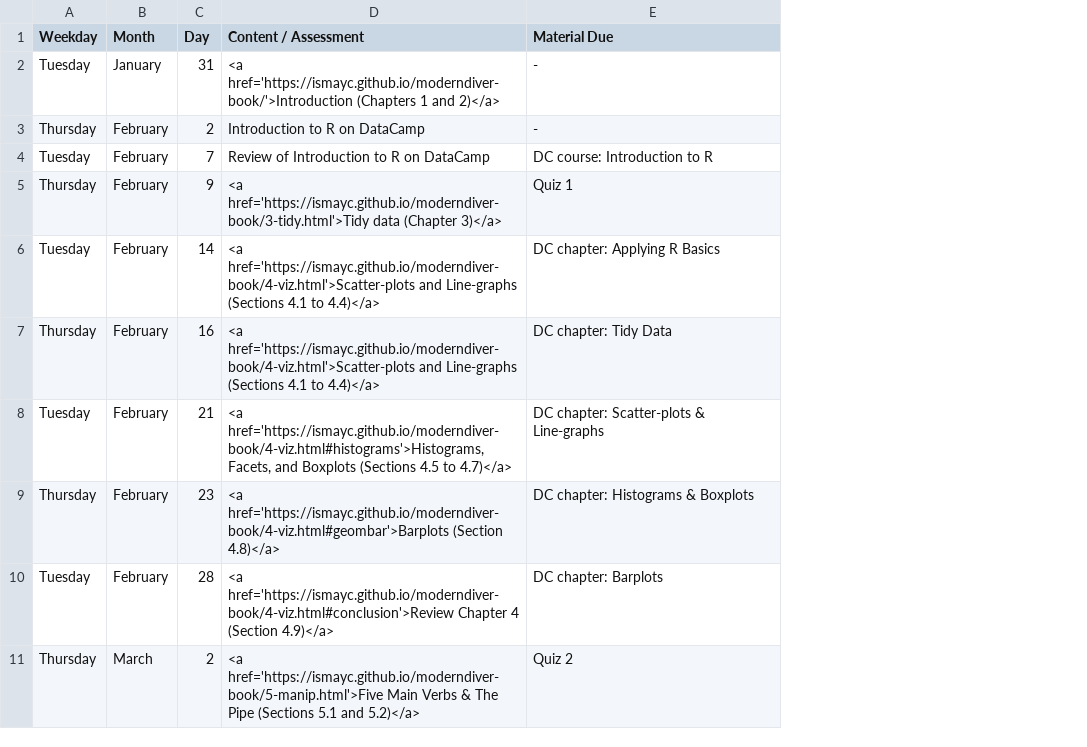
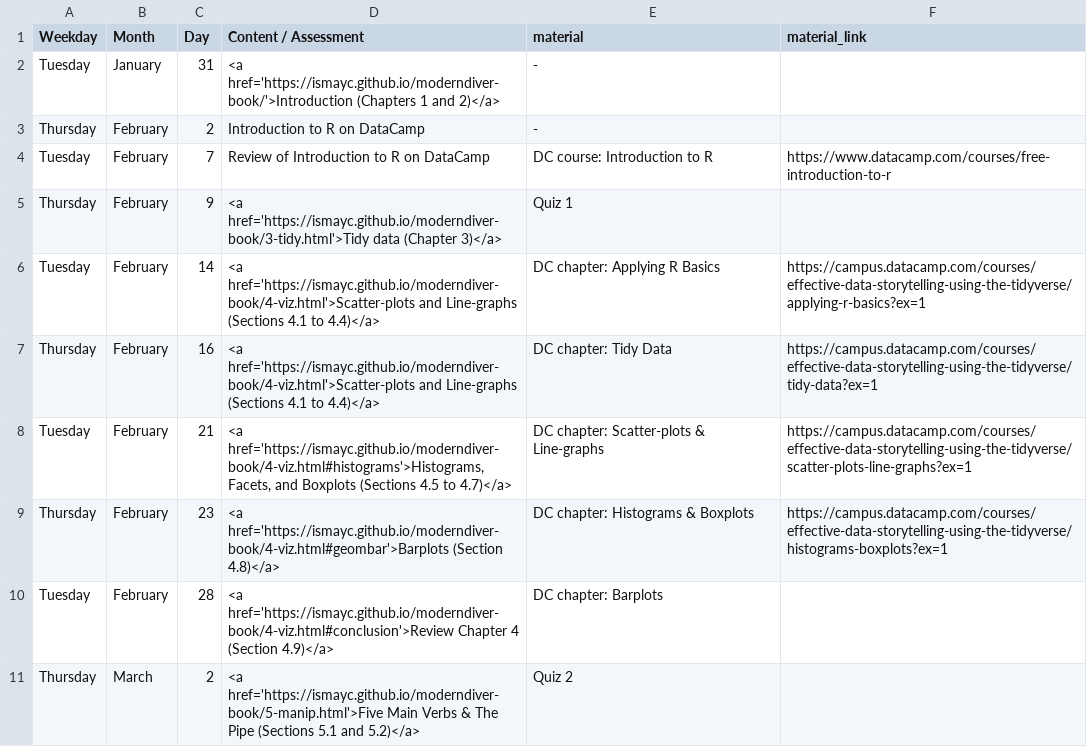
Before and after one commit to ismayc/soc301_s2017, a CSV file: static/schedule.csv, drawn as a sheet; only a part is shown; the diff names each change by its address in the sheet, - before the commit and + after, or states it on an @@ line.

Commit message:
Update DataCamp links

```diff
--- a/static/schedule.csv
+++ b/static/schedule.csv
+column F (material_link), rows 4-9: https://www.datacamp.com/courses/free-introduction-to-r |  | https://campus.datacamp.com/courses/effective-data-storytelling-using-the-tidyverse/applying-r-basics?ex=1 | https://campus.datacamp.com/courses/effective-data-storytelling-using-the-tidyverse/tidy-data?ex=1 | https://campus.datacamp.com/courses/effective-data-storytelling-using-the-tidyverse/scatter-plots-line-graphs?ex=1 | https://campus.datacamp.com/courses/effective-data-storytelling-using-the-tidyverse/histograms-boxplots?ex=1
-E1: Material Due
+E1: material
```
Also changed, not shown: content/schedule.csv, docs/schedule.csv, 8 other files.
